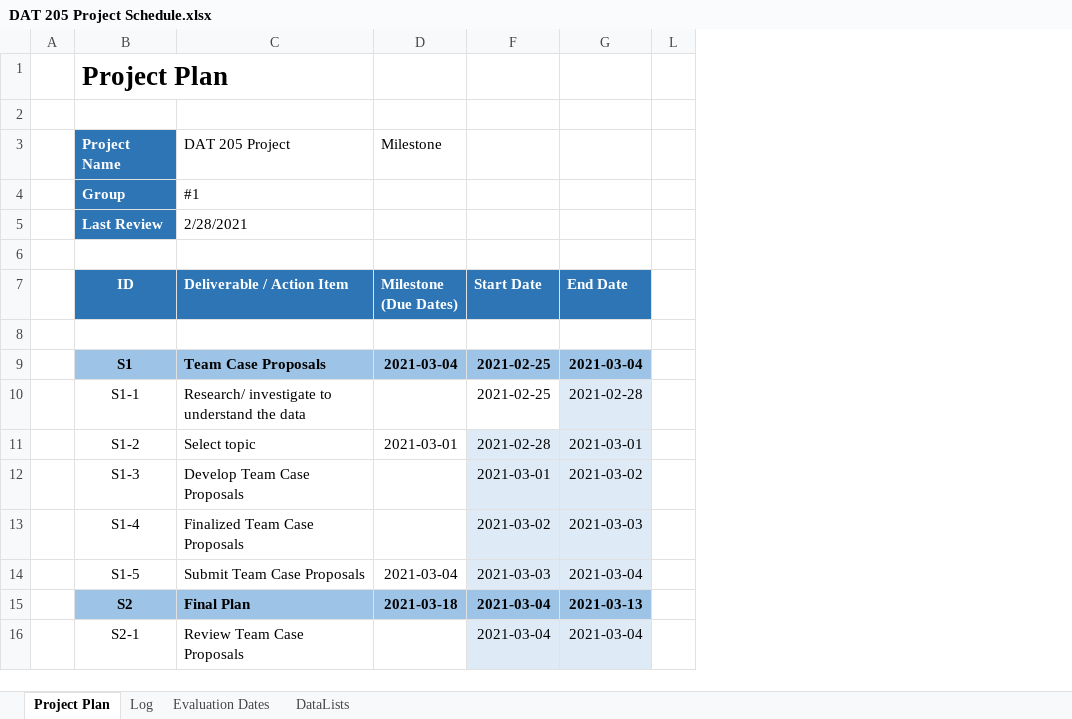
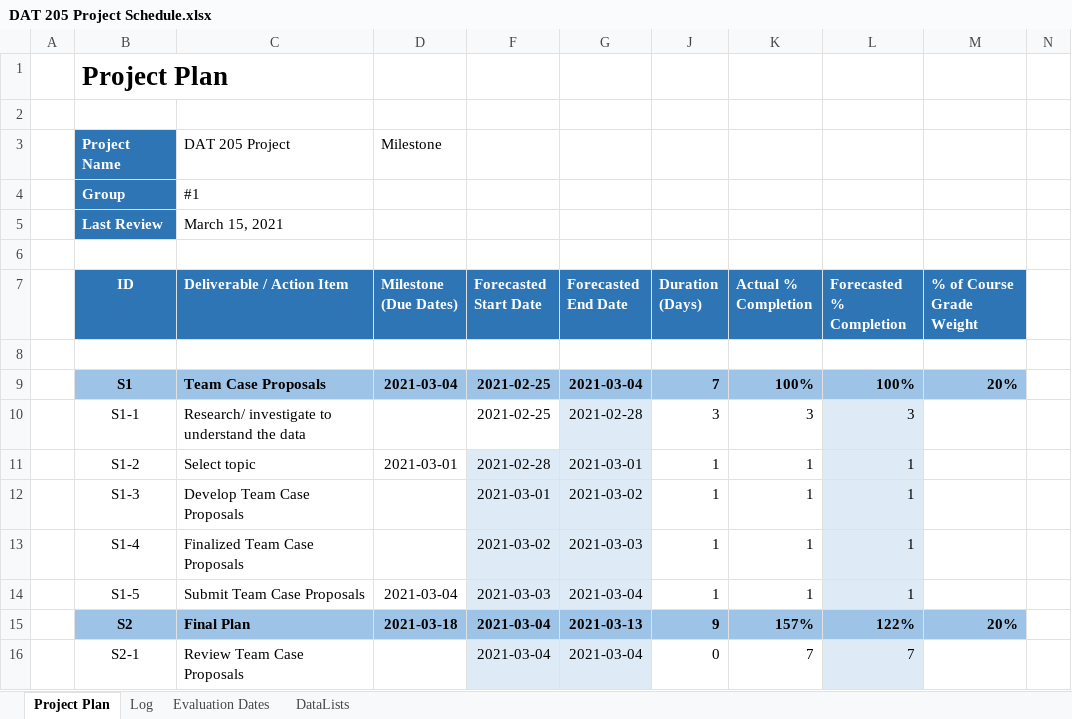
Before and after one commit to bhavikapatil/Capstone, an Excel workbook: Planning/DAT 205 Project Schedule.xlsx, sheet Project Plan, drawn as a sheet; only a part is shown; values as stored, in another font and other column widths than the file's, no borders; charts and pictures and conditional formats not drawn; the diff names each change by its address in the sheet, - before the commit and + after, or states it on an @@ line.

Commit message:
Update DAT 205 Project Schedule.xlsx

```diff
--- a/Planning/DAT 205 Project Schedule.xlsx (sheet Project Plan)
+++ b/Planning/DAT 205 Project Schedule.xlsx (sheet Project Plan)
@@ column J (Duration (Days)) unhidden, rows 9-16: 7 | 3 | 1 | 1 | 1 | 1 | 9 | 0 @@
@@ column K (Actual % Completion) unhidden, rows 9-16: 100% | 3 | 1 | 1 | 1 | 1 | 157% | 7 @@
+column L (Forecasted % Completion), rows 9-16: 100% | 3 | 1 | 1 | 1 | 1 | 122% | 7
+column M (% of Course Grade Weight), rows 9-15: 20% |  |  |  |  |  | 20%
-C5 (Deliverable / Action Item): 2/28/2021
+C5 (Deliverable / Action Item): March 15, 2021
-F7: Start Date
+F7: Forecasted Start Date
-G7: End Date
+G7: Forecasted End Date
```
Also changed, not shown: formulas that keep their value, hidden cells, charts or pictures.
